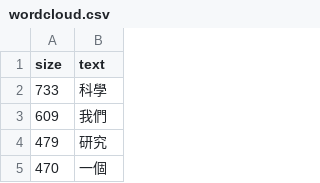
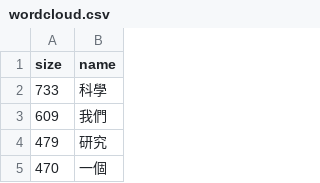
Before and after one commit to minyiyou/hello, a CSV file: wordcloud.csv, drawn as a sheet; only a part is shown.

```diff
--- a/wordcloud.csv
+++ b/wordcloud.csv
@@ -1,2 +1,2 @@
-size,text
+size,name
 733,科學
```
